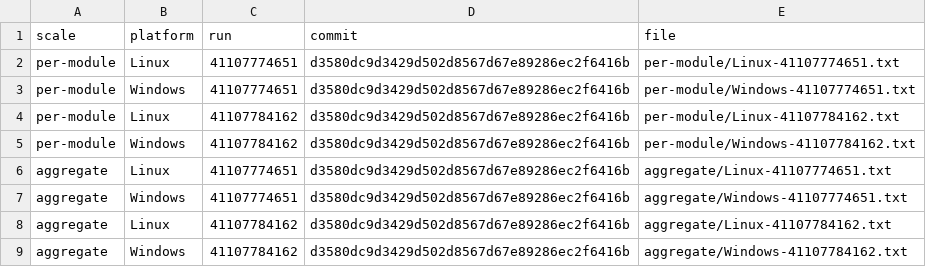
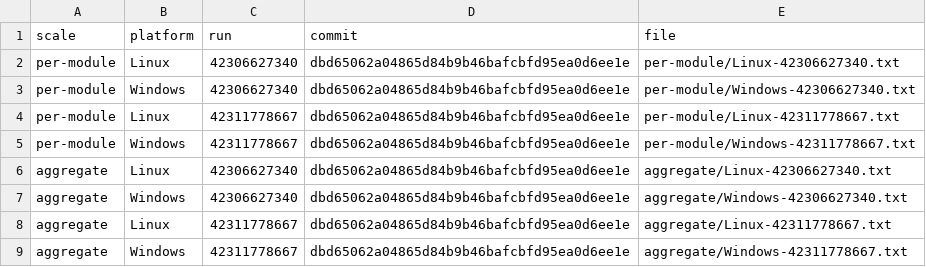
Before and after one commit to FTurleque/morpheus-engine, a TSV file: config/coverage-qualification/evidence.tsv, drawn as a sheet.

```diff
--- a/config/coverage-qualification/evidence.tsv
+++ b/config/coverage-qualification/evidence.tsv
@@ -1,9 +1,9 @@
 scale	platform	run	commit	file
-per-module	Linux	41107774651	d3580dc9d3429d502d8567d67e89286ec2f6416b	per-module/Linux-41107774651.txt
-per-module	Windows	41107774651	d3580dc9d3429d502d8567d67e89286ec2f6416b	per-module/Windows-41107774651.txt
-per-module	Linux	41107784162	d3580dc9d3429d502d8567d67e89286ec2f6416b	per-module/Linux-41107784162.txt
-per-module	Windows	41107784162	d3580dc9d3429d502d8567d67e89286ec2f6416b	per-module/Windows-41107784162.txt
-aggregate	Linux	41107774651	d3580dc9d3429d502d8567d67e89286ec2f6416b	aggregate/Linux-41107774651.txt
-aggregate	Windows	41107774651	d3580dc9d3429d502d8567d67e89286ec2f6416b	aggregate/Windows-41107774651.txt
-aggregate	Linux	41107784162	d3580dc9d3429d502d8567d67e89286ec2f6416b	aggregate/Linux-41107784162.txt
-aggregate	Windows	41107784162	d3580dc9d3429d502d8567d67e89286ec2f6416b	aggregate/Windows-41107784162.txt
+per-module	Linux	42306627340	dbd65062a04865d84b9b46bafcbfd95ea0d6ee1e	per-module/Linux-42306627340.txt
+per-module	Windows	42306627340	dbd65062a04865d84b9b46bafcbfd95ea0d6ee1e	per-module/Windows-42306627340.txt
+per-module	Linux	42311778667	dbd65062a04865d84b9b46bafcbfd95ea0d6ee1e	per-module/Linux-42311778667.txt
+per-module	Windows	42311778667	dbd65062a04865d84b9b46bafcbfd95ea0d6ee1e	per-module/Windows-42311778667.txt
+aggregate	Linux	42306627340	dbd65062a04865d84b9b46bafcbfd95ea0d6ee1e	aggregate/Linux-42306627340.txt
+aggregate	Windows	42306627340	dbd65062a04865d84b9b46bafcbfd95ea0d6ee1e	aggregate/Windows-42306627340.txt
+aggregate	Linux	42311778667	dbd65062a04865d84b9b46bafcbfd95ea0d6ee1e	aggregate/Linux-42311778667.txt
+aggregate	Windows	42311778667	dbd65062a04865d84b9b46bafcbfd95ea0d6ee1e	aggregate/Windows-42311778667.txt
```
Also changed, not shown: 26 other files.
